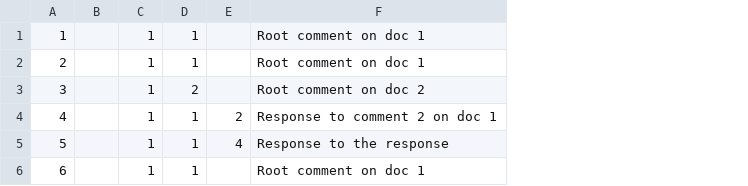
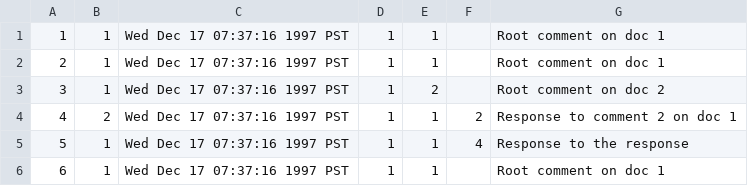
Before and after one commit to imalsogreg/reffit, a CSV file: sql/fakedata/comments.csv, drawn as a sheet; removed rows and columns are numbered as before the commit, all else as after; the diff names each change by its address in the sheet, - before the commit and + after, or states it on an @@ line.

```diff
--- a/sql/fakedata/comments.csv
+++ b/sql/fakedata/comments.csv
-column B, empty
+column B, rows 1-6: 1 | 1 | 1 | 2 | 1 | 1
+column C, rows 1-6: all Wed Dec 17 07:37:16 1997 PST
```
Also changed, not shown: 8 other files.
